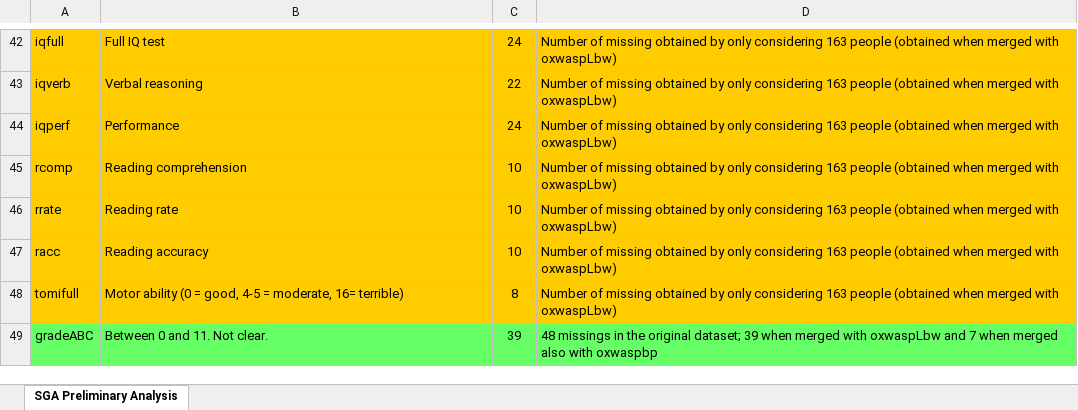
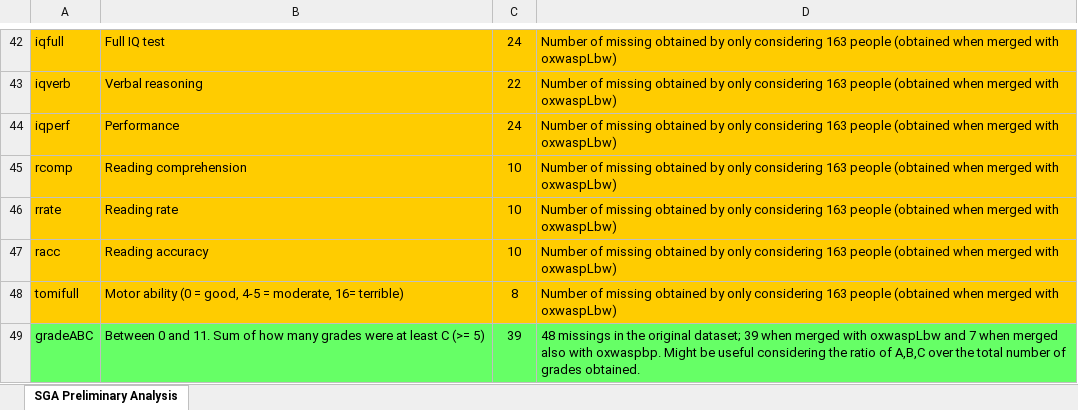
Before and after one commit to giuliomorina/Lbw, an Excel workbook: data_preliminary_analysis.xlsx, sheet SGA Preliminary Analysis, drawn as a sheet; only a part is shown, gaps mark what is left out; values as stored, in another font and other column widths than the file's, no borders; the diff names each change by its address in the sheet, - before the commit and + after, or states it on an @@ line.

Commit message:
Excel file with summary of all the variables

```diff
--- a/data_preliminary_analysis.xlsx (sheet SGA Preliminary Analysis)
+++ b/data_preliminary_analysis.xlsx (sheet SGA Preliminary Analysis)
-B49: …and 11. Not clear.
+B49: …and 11. Sum of how many grades were at least C (>= 5)
-D49: …also with oxwaspbp
+D49: …also with oxwaspbp. Might be useful considering the ratio of A,B,C over the total number of grades obtained.
```
